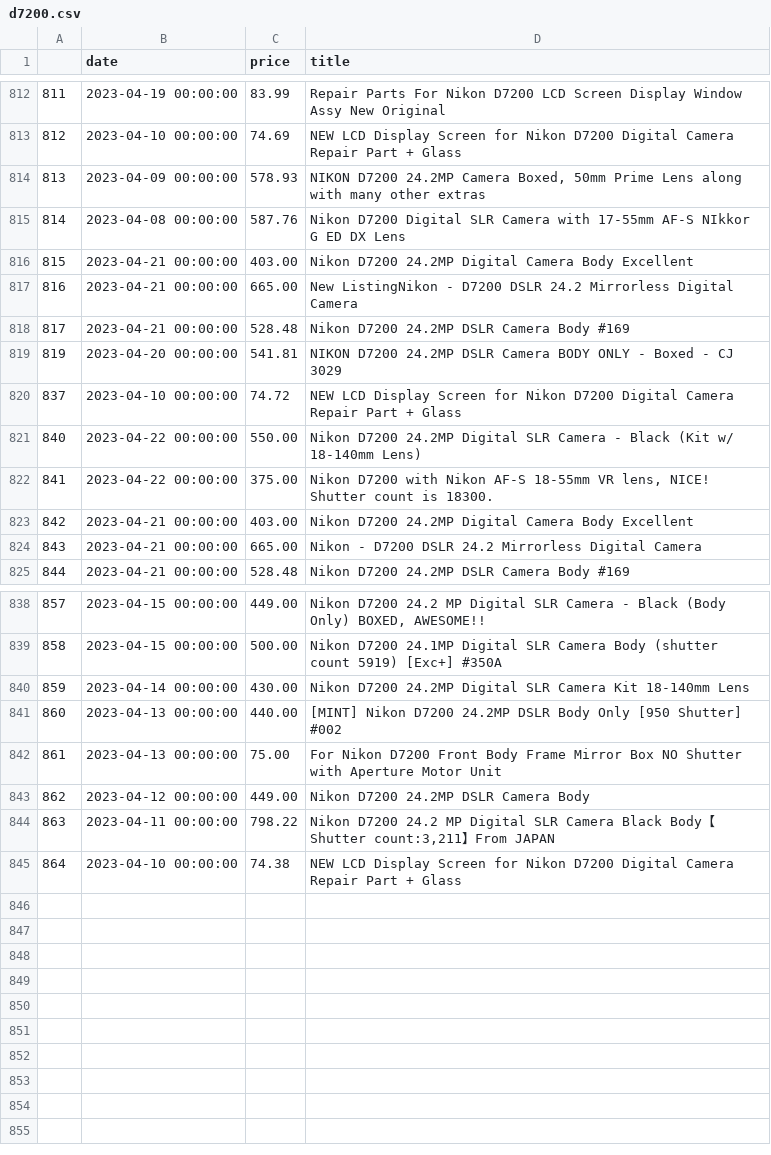
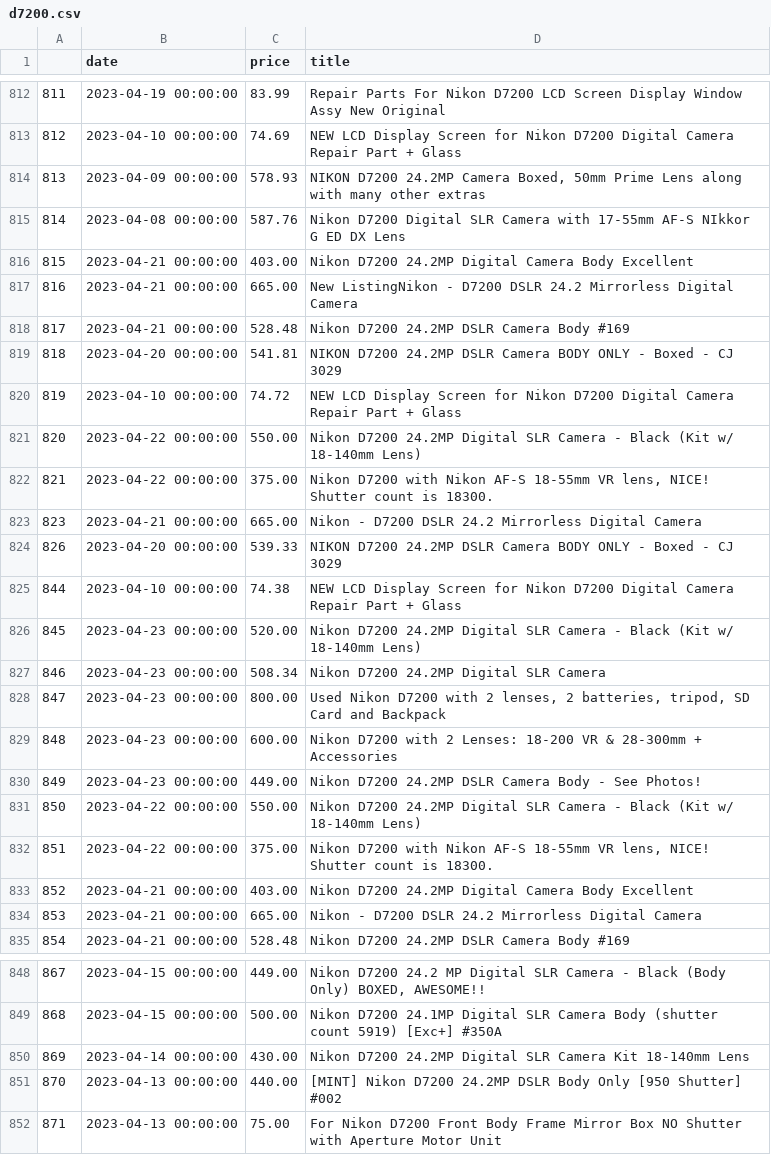
Before and after one commit to kobesar/ebaytracker, a CSV file: data/d7200.csv, drawn as a sheet; only a part is shown, gaps mark what is left out; removed rows and columns are numbered as before the commit, all else as after; the diff names each change by its address in the sheet, - before the commit and + after, or states it on an @@ line.

```diff
--- a/data/d7200.csv
+++ b/data/d7200.csv
@@ column A renumbered between rows 819 and 852 @@
+row 823: 823 | 2023-04-21 00:00:00 | 665.00 | Nikon - D7200 DSLR 24.2 Mirrorless Digital Camera
+row 824: 826 | 2023-04-20 00:00:00 | 539.33 | NIKON D7200 24.2MP DSLR Camera BODY ONLY - Boxed - CJ 3029
@@ row 845 moved to row 825: 844 @@
+row 826: 845 | 2023-04-23 00:00:00 | 520.00 | Nikon D7200 24.2MP Digital SLR Camera - Black (Kit w/ 18-140mm Lens)
+row 827: 846 | 2023-04-23 00:00:00 | 508.34 | Nikon D7200 24.2MP Digital SLR Camera
+row 828: 847 | 2023-04-23 00:00:00 | 800.00 | Used Nikon D7200 with 2 lenses, 2 batteries, tripod, SD Card and Backpack
+row 829: 848 | 2023-04-23 00:00:00 | 600.00 | Nikon D7200 with 2 Lenses: 18-200 VR & 28-300mm + Accessories
+row 830: 849 | 2023-04-23 00:00:00 | 449.00 | Nikon D7200 24.2MP DSLR Camera Body - See Photos!
+row 831: 850 | 2023-04-22 00:00:00 | 550.00 | Nikon D7200 24.2MP Digital SLR Camera - Black (Kit w/ 18-140mm Lens)
+row 832: 851 | 2023-04-22 00:00:00 | 375.00 | Nikon D7200 with Nikon AF-S 18-55mm VR lens, NICE! Shutter count is 18300.
-row 843: 862 | 2023-04-12 00:00:00 | 449.00 | Nikon D7200 24.2MP DSLR Camera Body
-row 844: 863 | 2023-04-11 00:00:00 | 798.22 | Nikon D7200 24.2 MP Digital SLR Camera Black Body【Shutter count:3,211】From JAPAN
```
Also changed, not shown: data/full_data.csv, data/nikkor1024.csv, 1 other file.
